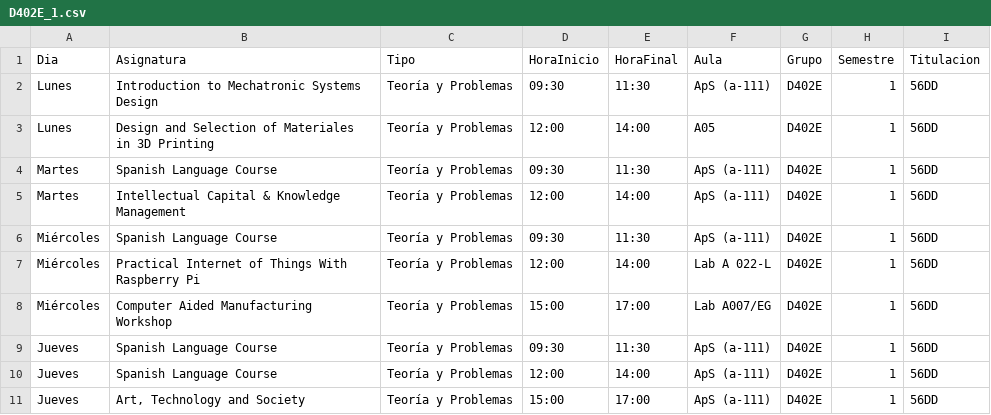
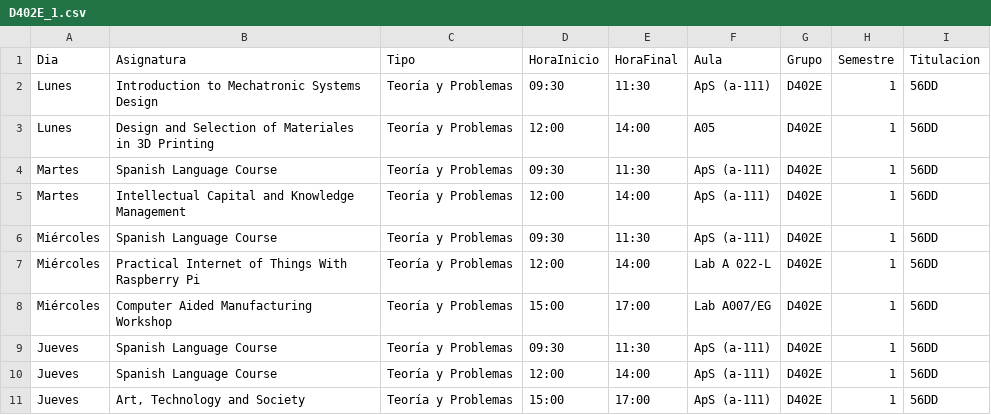
Before and after one commit to SOA-ETSIDI/horarios, a CSV file: csv/D402E_1.csv, drawn as a sheet.

Commit message:
Actualiza horarios y aulas

```diff
--- a/csv/D402E_1.csv
+++ b/csv/D402E_1.csv
@@ -4,3 +4,3 @@
 "Martes";"Spanish Language Course";"Teoría y Problemas";"09:30";"11:30";"ApS (a-111)";"D402E";1;"56DD"
-"Martes";"Intellectual Capital & Knowledge Management";"Teoría y Problemas";"12:00";"14:00";"ApS (a-111)";"D402E";1;"56DD"
+"Martes";"Intellectual Capital and Knowledge Management";"Teoría y Problemas";"12:00";"14:00";"ApS (a-111)";"D402E";1;"56DD"
 "Miércoles";"Spanish Language Course";"Teoría y Problemas";"09:30";"11:30";"ApS (a-111)";"D402E";1;"56DD"
```
Also changed, not shown: 4 other files.
